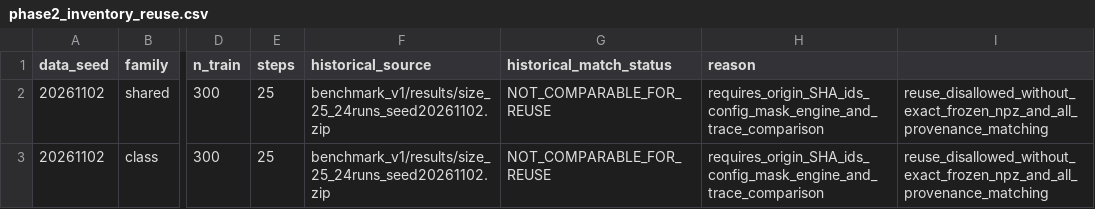
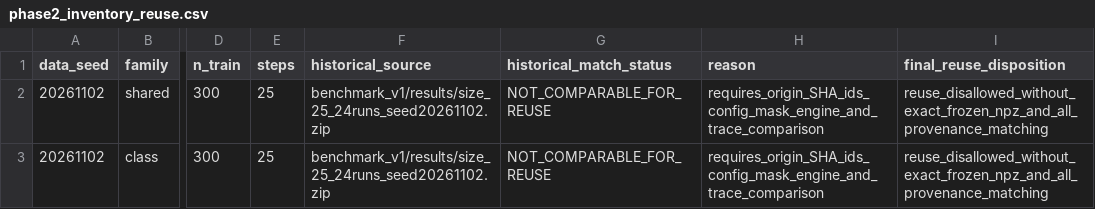
Before and after one commit to mahhammad/My-Thesis, a CSV file: code/experiments/ch4_loss_controlled_comparison/phase2_inventory_reuse.csv, drawn as a sheet; only a part is shown, gaps mark what is left out; the diff names each change by its address in the sheet, - before the commit and + after, or states it on an @@ line.

Commit message:
E-CH4-13: maintain well-formed reuse inventory CSV with explicit per-cell final disposition

```diff
--- a/code/experiments/ch4_loss_controlled_comparison/phase2_inventory_reuse.csv
+++ b/code/experiments/ch4_loss_controlled_comparison/phase2_inventory_reuse.csv
-I1: (empty)
+I1: final_reuse_disposition
```
